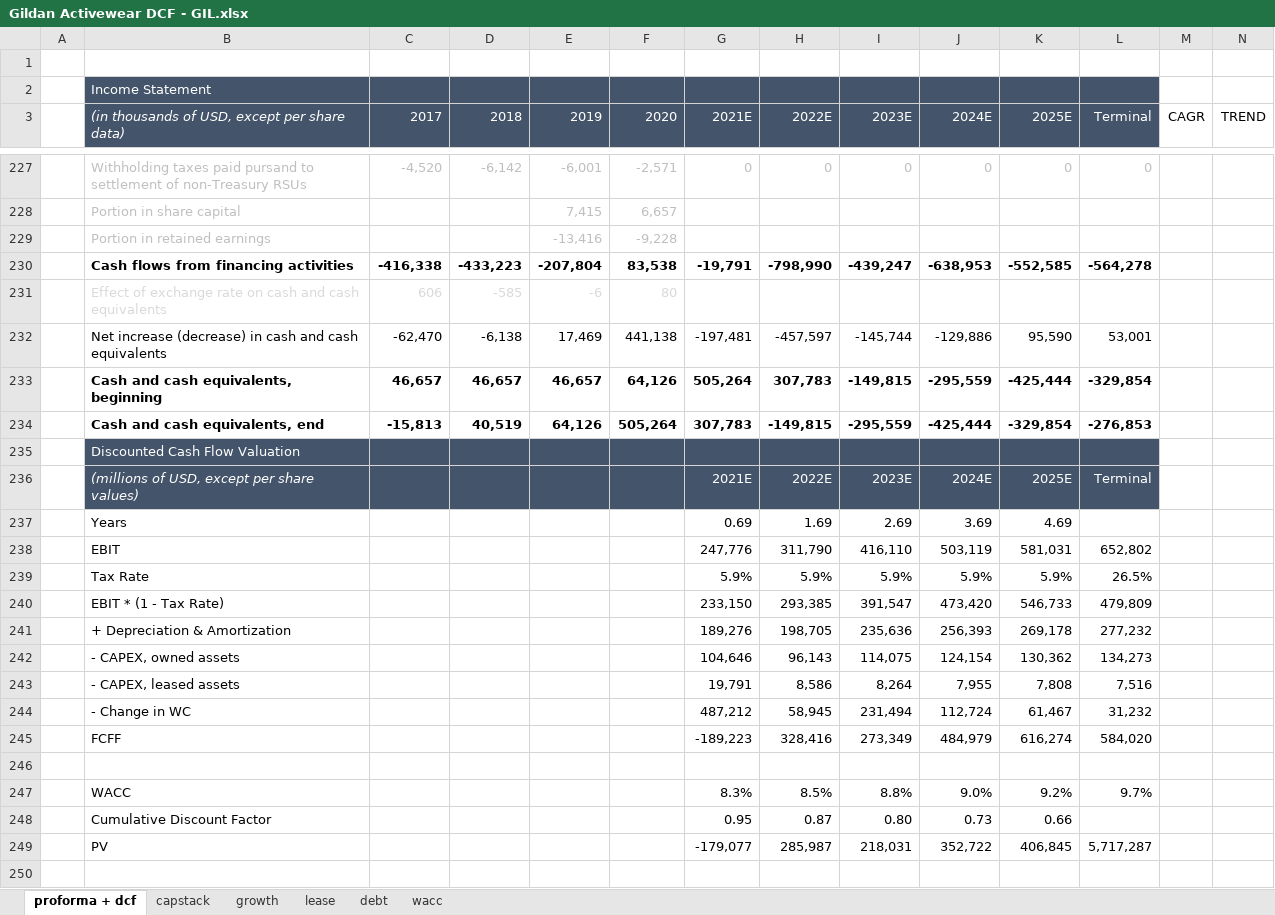
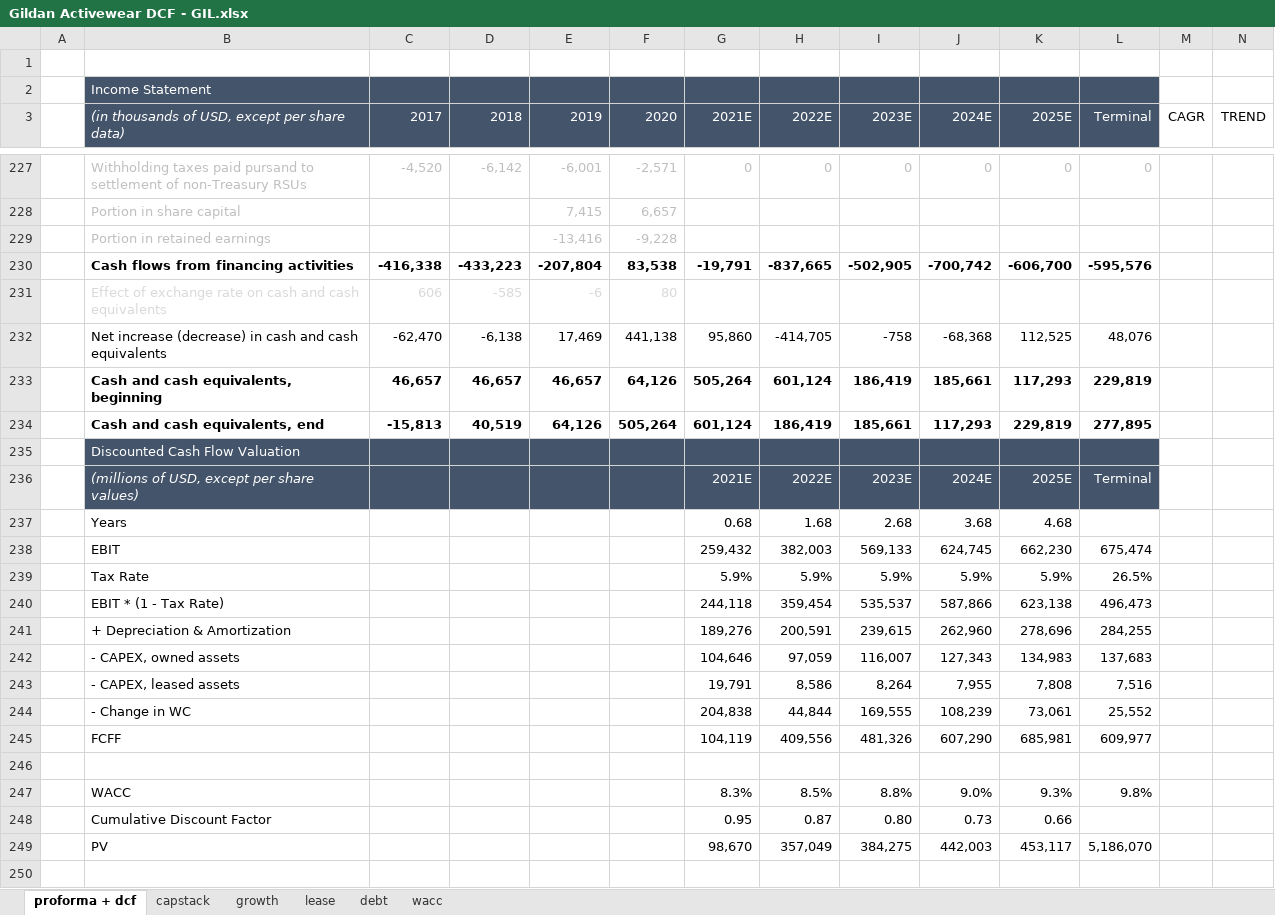
Before and after one commit to andrebodo/GIL-CN-Equity, an Excel workbook: Gildan Activewear DCF - GIL.xlsx, sheet proforma + dcf, drawn as a sheet; only a part is shown, gaps mark what is left out; values as stored, in another font and other column widths than the file's, no borders; removed rows and columns are numbered as before the commit, all else as after; rows hold the shown columns only; the diff covers the shown part only; the diff names each change by its address in the sheet, - before the commit and + after, or states it on an @@ line.

Commit message:
Updated DCF
Reflect a more realistic terminal growth rate, and use current price data.

```diff
--- a/Gildan Activewear DCF - GIL.xlsx (sheet proforma + dcf)
+++ b/Gildan Activewear DCF - GIL.xlsx (sheet proforma + dcf)
-H230 (2022E): -798,990
+H230 (2022E): -837,665
-I230 (2023E): -439,247
+I230 (2023E): -502,905
-J230 (2024E): -638,953
+J230 (2024E): -700,742
-K230 (2025E): -552,585
+K230 (2025E): -606,700
-L230 (Terminal): -564,278
+L230 (Terminal): -595,576
-row 232:  | Net increase (decrease) in cash and cash equivalents | -62,470 | -6,138 | 17,469 | 441,138 | -197,481 | -457,597 | -145,744 | -129,886 | 95,590 | 53,001
+row 232:  | Net increase (decrease) in cash and cash equivalents | -62,470 | -6,138 | 17,469 | 441,138 | 95,860 | -414,705 | -758 | -68,368 | 112,525 | 48,076
-H233 (2022E): 307,783
+H233 (2022E): 601,124
-I233 (2023E): -149,815
+I233 (2023E): 186,419
-J233 (2024E): -295,559
+J233 (2024E): 185,661
-K233 (2025E): -425,444
+K233 (2025E): 117,293
-L233 (Terminal): -329,854
+L233 (Terminal): 229,819
-row 234:  | Cash and cash equivalents, end | -15,813 | 40,519 | 64,126 | 505,264 | 307,783 | -149,815 | -295,559 | -425,444 | -329,854 | -276,853
+row 234:  | Cash and cash equivalents, end | -15,813 | 40,519 | 64,126 | 505,264 | 601,124 | 186,419 | 185,661 | 117,293 | 229,819 | 277,895
-row 237:  | Years |  |  |  |  | 0.69 | 1.69 | 2.69 | 3.69 | 4.69
-row 238:  | EBIT |  |  |  |  | 247,776 | 311,790 | 416,110 | 503,119 | 581,031 | 652,802
+row 237:  | Years |  |  |  |  | 0.68 | 1.68 | 2.68 | 3.68 | 4.68
+row 238:  | EBIT |  |  |  |  | 259,432 | 382,003 | 569,133 | 624,745 | 662,230 | 675,474
-row 240:  | EBIT * (1 - Tax Rate) |  |  |  |  | 233,150 | 293,385 | 391,547 | 473,420 | 546,733 | 479,809
-row 241:  | + Depreciation & Amortization |  |  |  |  | 189,276 | 198,705 | 235,636 | 256,393 | 269,178 | 277,232
-row 242:  | - CAPEX, owned assets |  |  |  |  | 104,646 | 96,143 | 114,075 | 124,154 | 130,362 | 134,273
+row 240:  | EBIT * (1 - Tax Rate) |  |  |  |  | 244,118 | 359,454 | 535,537 | 587,866 | 623,138 | 496,473
+row 241:  | + Depreciation & Amortization |  |  |  |  | 189,276 | 200,591 | 239,615 | 262,960 | 278,696 | 284,255
+row 242:  | - CAPEX, owned assets |  |  |  |  | 104,646 | 97,059 | 116,007 | 127,343 | 134,983 | 137,683
-row 244:  | - Change in WC |  |  |  |  | 487,212 | 58,945 | 231,494 | 112,724 | 61,467 | 31,232
-row 245:  | FCFF |  |  |  |  | -189,223 | 328,416 | 273,349 | 484,979 | 616,274 | 584,020
+row 244:  | - Change in WC |  |  |  |  | 204,838 | 44,844 | 169,555 | 108,239 | 73,061 | 25,552
+row 245:  | FCFF |  |  |  |  | 104,119 | 409,556 | 481,326 | 607,290 | 685,981 | 609,977
-K247 (2025E): 9.2%
+K247 (2025E): 9.3%
-L247 (Terminal): 9.7%
+L247 (Terminal): 9.8%
-row 249:  | PV |  |  |  |  | -179,077 | 285,987 | 218,031 | 352,722 | 406,845 | 5,717,287
+row 249:  | PV |  |  |  |  | 98,670 | 357,049 | 384,275 | 442,003 | 453,117 | 5,186,070
```
Also changed, not shown: 43 added rows, 43 removed rows and 160 edited cells elsewhere in this sheet, sheet growth, sheet capstack, sheet debt, sheet wacc.
